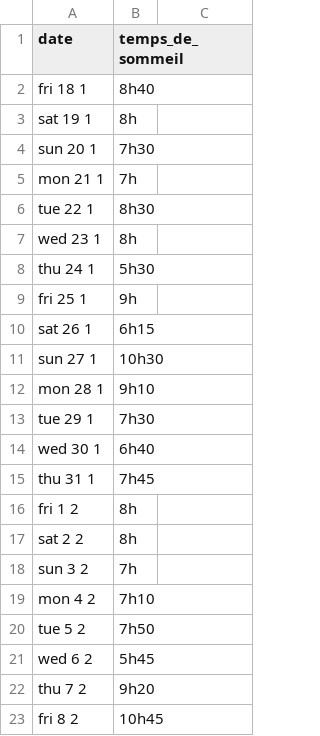
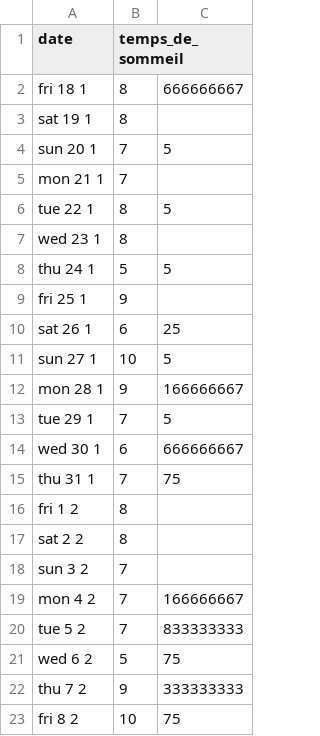
Before and after one commit to MathieuBourdin/HaveAGoodNight, a CSV file: Préparation des données.csv, drawn as a sheet.

Commit message:
Add files via upload

```diff
--- a/Préparation des données.csv
+++ b/Préparation des données.csv
@@ -1,23 +1,23 @@
 date,temps_de_sommeil
-fri 18 1,8h40
-sat 19 1,8h
-sun 20 1,7h30
-mon 21 1,7h
-tue 22 1,8h30
-wed 23 1,8h
-thu 24 1,5h30
-fri 25 1,9h
-sat 26 1,6h15
-sun 27 1,10h30
-mon 28 1,9h10
-tue 29 1,7h30
-wed 30 1,6h40
-thu 31 1,7h45
-fri 1 2,8h
-sat 2 2,8h
-sun 3 2,7h
-mon 4 2,7h10
-tue 5 2,7h50
-wed 6 2,5h45
-thu 7 2,9h20
-fri 8 2,10h45
+fri 18 1,8,666666667
+sat 19 1,8
+sun 20 1,7,5
+mon 21 1,7
+tue 22 1,8,5
+wed 23 1,8
+thu 24 1,5,5
+fri 25 1,9
+sat 26 1,6,25
+sun 27 1,10,5
+mon 28 1,9,166666667
+tue 29 1,7,5
+wed 30 1,6,666666667
+thu 31 1,7,75
+fri 1 2,8
+sat 2 2,8
+sun 3 2,7
+mon 4 2,7,166666667
+tue 5 2,7,833333333
+wed 6 2,5,75
+thu 7 2,9,333333333
+fri 8 2,10,75
```
